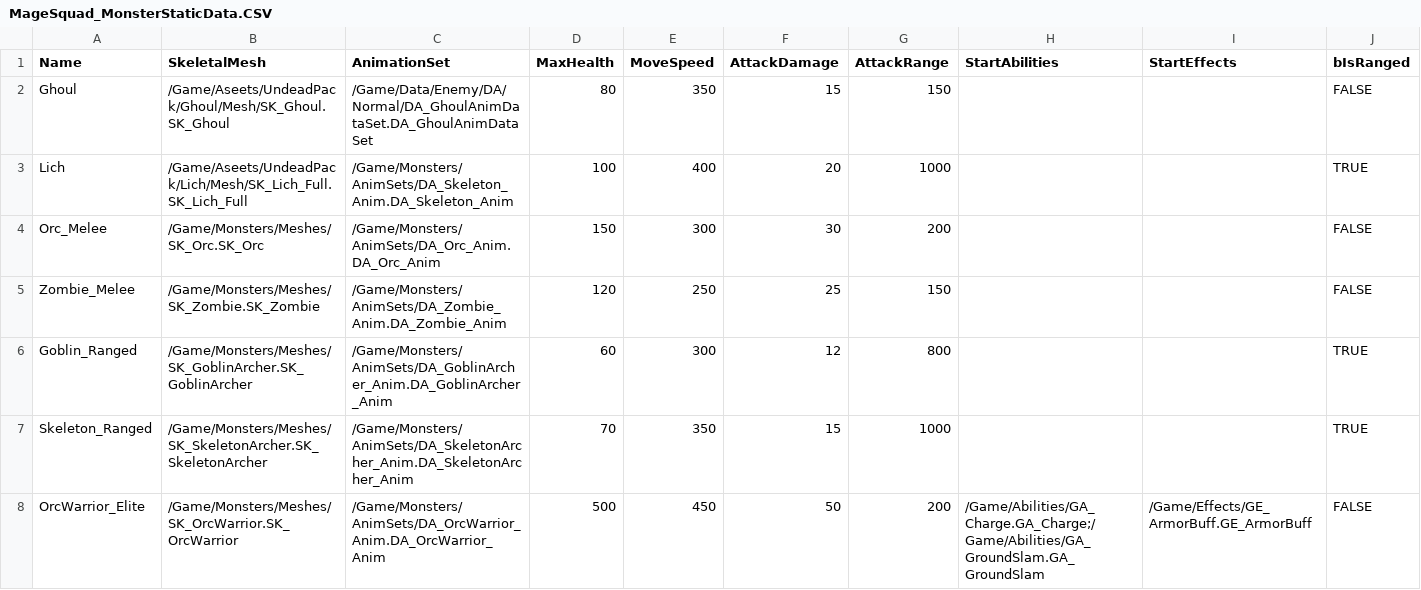
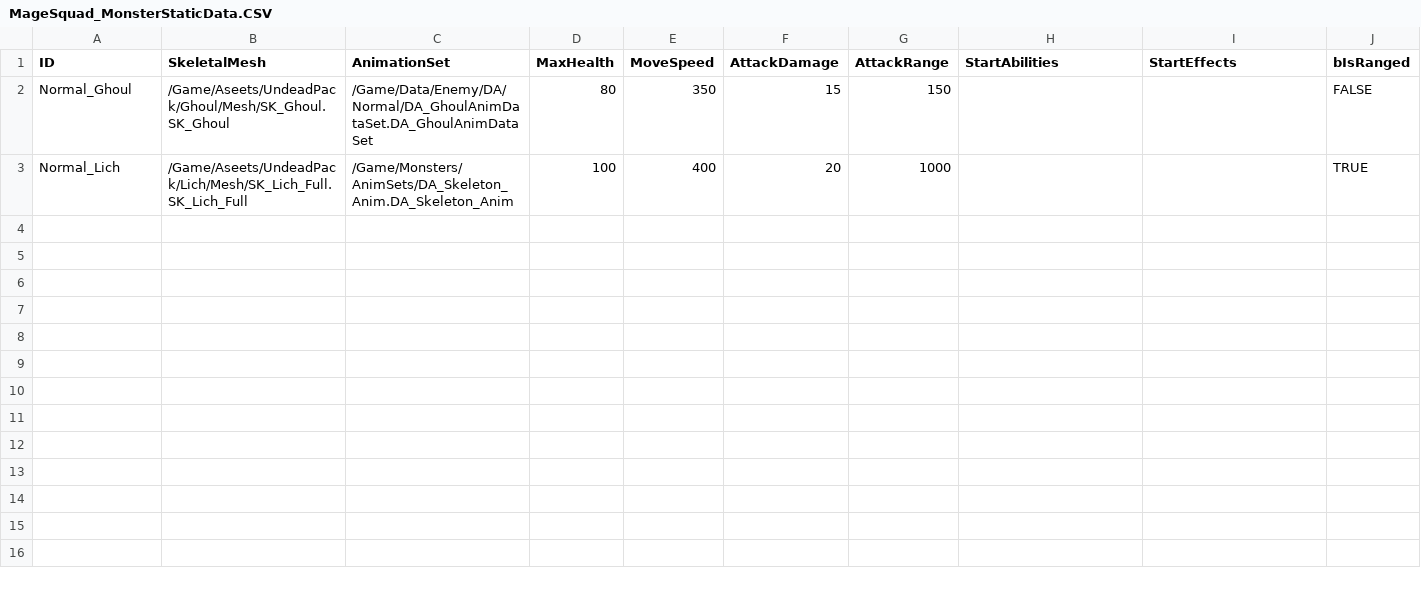
Before and after one commit to WantedRise/MageSquad, a CSV file: GameDatas/MageSquad_MonsterStaticData.CSV, drawn as a sheet.

```diff
--- a/GameDatas/MageSquad_MonsterStaticData.CSV
+++ b/GameDatas/MageSquad_MonsterStaticData.CSV
@@ -1,8 +1,3 @@
-Name,SkeletalMesh,AnimationSet,MaxHealth,MoveSpeed,AttackDamage,AttackRange,StartAbilities,StartEffects,bIsRanged
-Ghoul,/Game/Aseets/UndeadPack/Ghoul/Mesh/SK_Ghoul.SK_Ghoul,/Game/Data/Enemy/DA/Normal/DA_GhoulAnimDataSet.DA_GhoulAnimDataSet,80,350,15,150,,,FALSE
-Lich,/Game/Aseets/UndeadPack/Lich/Mesh/SK_Lich_Full.SK_Lich_Full,/Game/Monsters/AnimSets/DA_Skeleton_Anim.DA_Skeleton_Anim,100,400,20,1000,,,TRUE
-Orc_Melee,/Game/Monsters/Meshes/SK_Orc.SK_Orc,/Game/Monsters/AnimSets/DA_Orc_Anim.DA_Orc_Anim,150,300,30,200,,,FALSE
-Zombie_Melee,/Game/Monsters/Meshes/SK_Zombie.SK_Zombie,/Game/Monsters/AnimSets/DA_Zombie_Anim.DA_Zombie_Anim,120,250,25,150,,,FALSE
-Goblin_Ranged,/Game/Monsters/Meshes/SK_GoblinArcher.SK_GoblinArcher,/Game/Monsters/AnimSets/DA_GoblinArcher_Anim.DA_GoblinArcher_Anim,60,300,12,800,,,TRUE
-Skeleton_Ranged,/Game/Monsters/Meshes/SK_SkeletonArcher.SK_SkeletonArcher,/Game/Monsters/AnimSets/DA_SkeletonArcher_Anim.DA_SkeletonArcher_Anim,70,350,15,1000,,,TRUE
-OrcWarrior_Elite,/Game/Monsters/Meshes/SK_OrcWarrior.SK_OrcWarrior,/Game/Monsters/AnimSets/DA_OrcWarrior_Anim.DA_OrcWarrior_Anim,500,450,50,200,/Game/Abilities/GA_Charge.GA_Charge;/Game/Abilities/GA_GroundSlam.GA_GroundSlam,/Game/Effects/GE_ArmorBuff.GE_ArmorBuff,FALSE
+ID,SkeletalMesh,AnimationSet,MaxHealth,MoveSpeed,AttackDamage,AttackRange,StartAbilities,StartEffects,bIsRanged
+Normal_Ghoul,/Game/Aseets/UndeadPack/Ghoul/Mesh/SK_Ghoul.SK_Ghoul,/Game/Data/Enemy/DA/Normal/DA_GhoulAnimDataSet.DA_GhoulAnimDataSet,80,350,15,150,,,FALSE
+Normal_Lich,/Game/Aseets/UndeadPack/Lich/Mesh/SK_Lich_Full.SK_Lich_Full,/Game/Monsters/AnimSets/DA_Skeleton_Anim.DA_Skeleton_Anim,100,400,20,1000,,,TRUE
```
Also changed, not shown: 23 other files.
